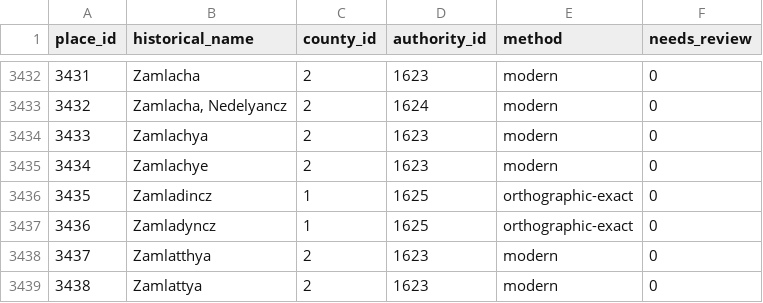
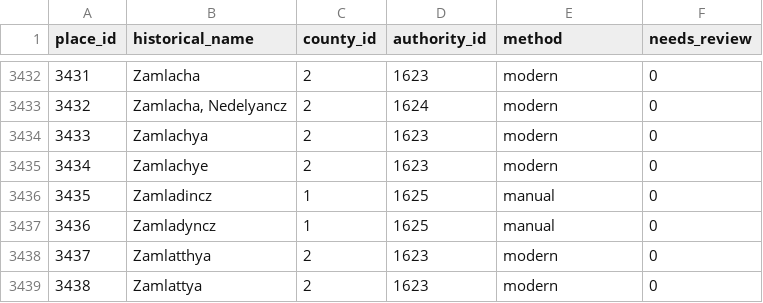
Before and after one commit to tombali/populus-early-modern-croatia, a CSV file: data/clean/place_crosswalk.csv, drawn as a sheet; only a part is shown, gaps mark what is left out.

```diff
--- a/data/clean/place_crosswalk.csv
+++ b/data/clean/place_crosswalk.csv
@@ -3435,4 +3435,4 @@ place_id,historical_name,county_id,authority_id,method,needs_review
 3434,Zamlachye,2,1623,modern,0
-3435,Zamladincz,1,1625,orthographic-exact,0
-3436,Zamladyncz,1,1625,orthographic-exact,0
+3435,Zamladincz,1,1625,manual,0
+3436,Zamladyncz,1,1625,manual,0
 3437,Zamlatthya,2,1623,modern,0
```
Also changed, not shown: data/clean/place_authority.csv, 13 other files.
